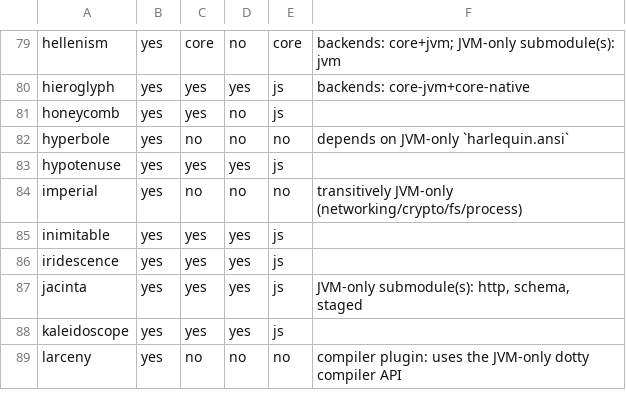
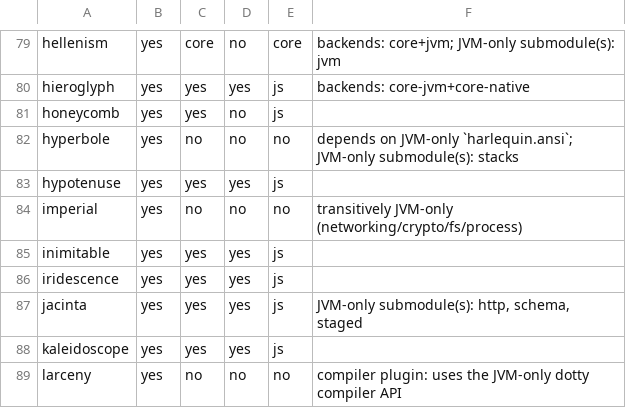
Before and after one commit to propensive/soundness, a TSV file: doc/compatibility.tsv, drawn as a sheet; only a part is shown, gaps mark what is left out.

```diff
--- a/doc/compatibility.tsv
+++ b/doc/compatibility.tsv
@@ -81,3 +81,3 @@ hieroglyph	yes	yes	yes	js	backends: core-jvm+core-native
 honeycomb	yes	yes	no	js	
-hyperbole	yes	no	no	no	depends on JVM-only `harlequin.ansi`
+hyperbole	yes	no	no	no	depends on JVM-only `harlequin.ansi`; JVM-only submodule(s): stacks
 hypotenuse	yes	yes	yes	js	
```
Also changed, not shown: 1 other file.
